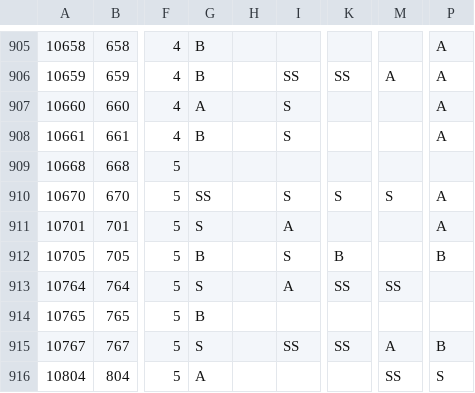
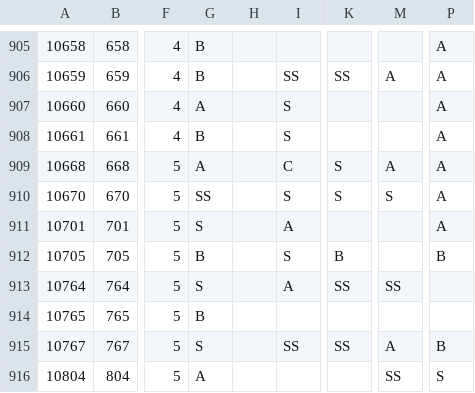
Before and after one commit to koala31/MiracleNikkiJp_items, a CSV file: MiracleNikkiJp_items.csv, drawn as a sheet; only a part is shown, gaps mark what is left out; the diff names each change by its address in the sheet, - before the commit and + after, or states it on an @@ line.

Commit message:
ドレス ピュアシフォンドレスの属性を記載

```diff
--- a/MiracleNikkiJp_items.csv
+++ b/MiracleNikkiJp_items.csv
-G909: (empty)
+G909: A
-I909: (empty)
+I909: C
-K909: (empty)
+K909: S
-M909: (empty)
+M909: A
-P909: (empty)
+P909: A
```
